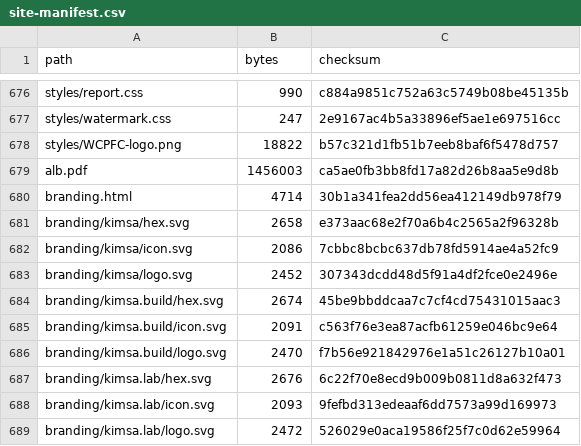
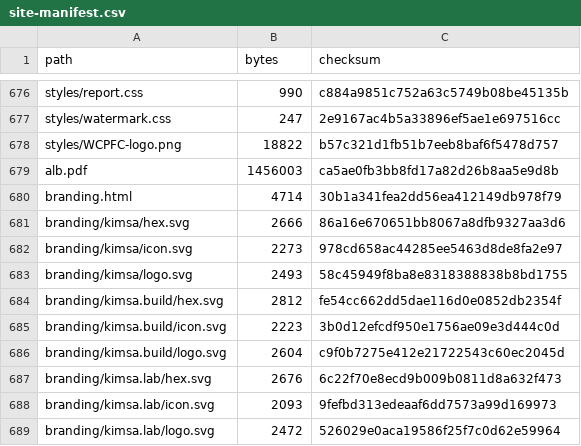
Before and after one commit to kyuhank/assessment-workflow-demo, a CSV file: site-manifest.csv, drawn as a sheet; only a part is shown, gaps mark what is left out.

```diff
--- a/site-manifest.csv
+++ b/site-manifest.csv
@@ -680,8 +680,8 @@ alb.pdf,1456003,ca5ae0fb3bb8fd17a82d26b8aa5e9d8b
 branding.html,4714,30b1a341fea2dd56ea412149db978f79
-branding/kimsa/hex.svg,2658,e373aac68e2f70a6b4c2565a2f96328b
-branding/kimsa/icon.svg,2086,7cbbc8bcbc637db78fd5914ae4a52fc9
-branding/kimsa/logo.svg,2452,307343dcdd48d5f91a4df2fce0e2496e
-branding/kimsa.build/hex.svg,2674,45be9bbddcaa7c7cf4cd75431015aac3
-branding/kimsa.build/icon.svg,2091,c563f76e3ea87acfb61259e046bc9e64
-branding/kimsa.build/logo.svg,2470,f7b56e921842976e1a51c26127b10a01
+branding/kimsa/hex.svg,2666,86a16e670651bb8067a8dfb9327aa3d6
+branding/kimsa/icon.svg,2273,978cd658ac44285ee5463d8de8fa2e97
+branding/kimsa/logo.svg,2493,58c45949f8ba8e8318388838b8bd1755
+branding/kimsa.build/hex.svg,2812,fe54cc662dd5dae116d0e0852db2354f
+branding/kimsa.build/icon.svg,2223,3b0d12efcdf950e1756ae09e3d444c0d
+branding/kimsa.build/logo.svg,2604,c9f0b7275e412e21722543c60ec2045d
 branding/kimsa.lab/hex.svg,2676,6c22f70e8ecd9b009b0811d8a632f473
```
Also changed, not shown: 6 other files.
